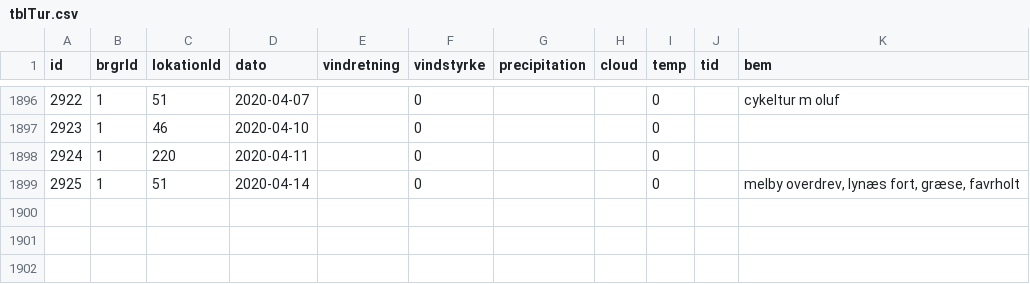
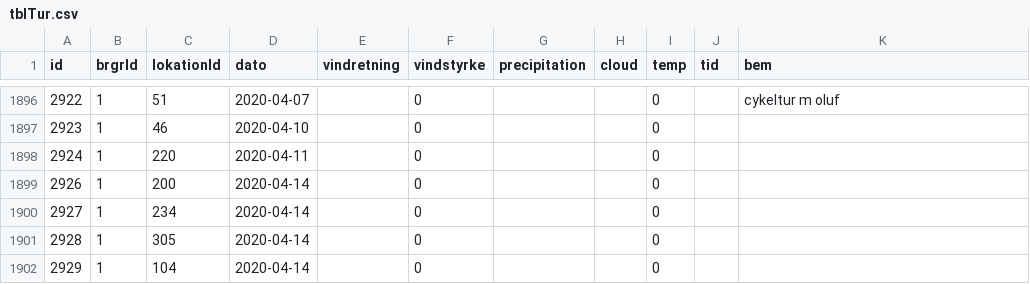
Before and after one commit to carapace-tech/nhsfugle, a CSV file: tblTur.csv, drawn as a sheet; only a part is shown, gaps mark what is left out; the diff names each change by its address in the sheet, - before the commit and + after, or states it on an @@ line.

```diff
--- a/tblTur.csv
+++ b/tblTur.csv
@@ column A (id) renumbered in row 1899 @@
-C1899 (lokationId): 51
+C1899 (lokationId): 200
-K1899 (bem): melby overdrev, lynæs fort, græse, favrholt
+K1899 (bem): (empty)
+row 1900: 2927 | 1 | 234 | 2020-04-14 |  | 0 |  |  | 0
+row 1901: 2928 | 1 | 305 | 2020-04-14 |  | 0 |  |  | 0
+row 1902: 2929 | 1 | 104 | 2020-04-14 |  | 0 |  |  | 0
```
Also changed, not shown: tblObservation.csv.
